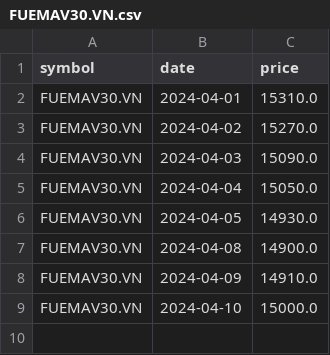
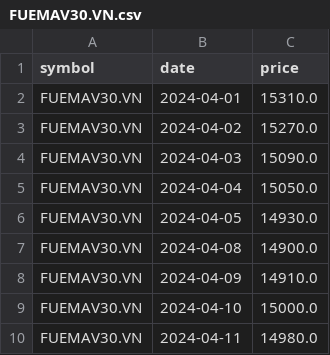
Before and after one commit to lihop/quotes, a CSV file: FUEMAV30.VN.csv, drawn as a sheet; the diff names each change by its address in the sheet, - before the commit and + after, or states it on an @@ line.

```diff
--- a/FUEMAV30.VN.csv
+++ b/FUEMAV30.VN.csv
+row 10: FUEMAV30.VN | 2024-04-11 | 14980.0
```
Also changed, not shown: 4 other files.
